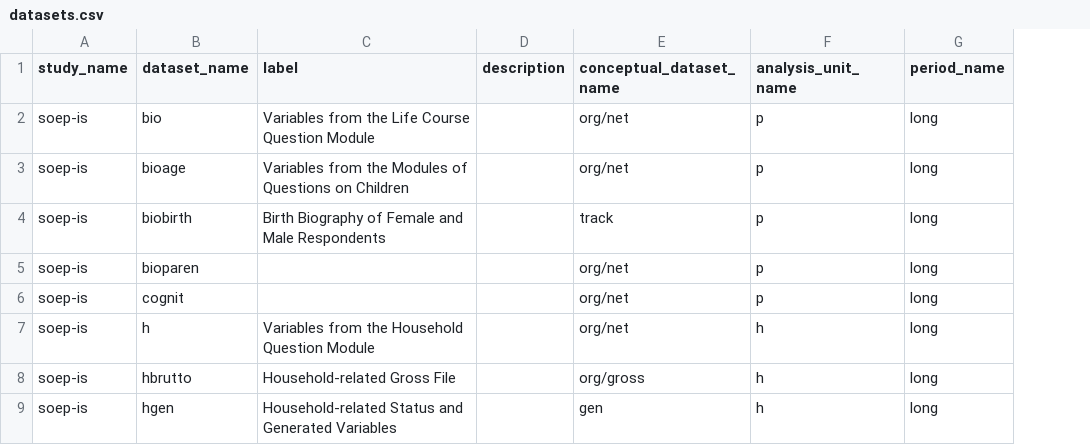
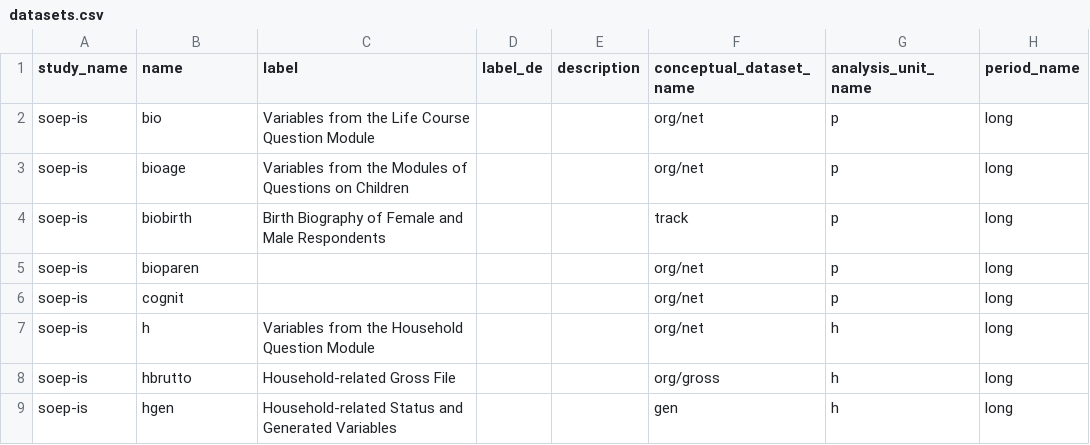
Before and after one commit to urahm/soep-is, a CSV file: metadata/datasets.csv, drawn as a sheet; only a part is shown; the diff names each change by its address in the sheet, - before the commit and + after, or states it on an @@ line.

Commit message:
Update datasets.csv

```diff
--- a/metadata/datasets.csv
+++ b/metadata/datasets.csv
+column D (label_de), empty
-B1: dataset_name
+B1: name
```
